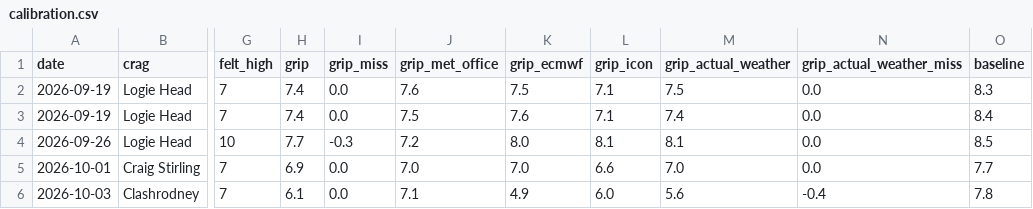
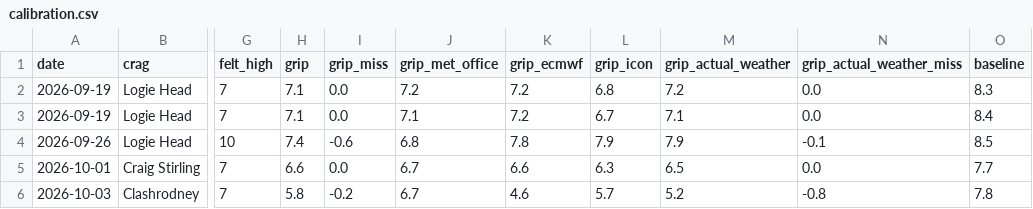
Before and after one commit to stevewallsmountain/grip, a CSV file: calibration.csv, drawn as a sheet; only a part is shown, gaps mark what is left out; the diff names each change by its address in the sheet, - before the commit and + after, or states it on an @@ line.

```diff
--- a/calibration.csv
+++ b/calibration.csv
-H2:H3 (grip): 7.4
+H2:H3 (grip): 7.1
-J2 (grip_met_office): 7.6
+J2 (grip_met_office): 7.2
-K2 (grip_ecmwf): 7.5
+K2 (grip_ecmwf): 7.2
-L2 (grip_icon): 7.1
+L2 (grip_icon): 6.8
-M2 (grip_actual_weather): 7.5
+M2 (grip_actual_weather): 7.2
-J3 (grip_met_office): 7.5
+J3 (grip_met_office): 7.1
-K3 (grip_ecmwf): 7.6
+K3 (grip_ecmwf): 7.2
-L3 (grip_icon): 7.1
+L3 (grip_icon): 6.7
-M3 (grip_actual_weather): 7.4
+M3 (grip_actual_weather): 7.1
-H4 (grip): 7.7
+H4 (grip): 7.4
-I4 (grip_miss): -0.3
+I4 (grip_miss): -0.6
-J4 (grip_met_office): 7.2
+J4 (grip_met_office): 6.8
-K4 (grip_ecmwf): 8.0
+K4 (grip_ecmwf): 7.8
-L4 (grip_icon): 8.1
+L4 (grip_icon): 7.9
-M4 (grip_actual_weather): 8.1
+M4 (grip_actual_weather): 7.9
-N4 (grip_actual_weather_miss): 0.0
+N4 (grip_actual_weather_miss): -0.1
-H5 (grip): 6.9
+H5 (grip): 6.6
-J5 (grip_met_office): 7.0
+J5 (grip_met_office): 6.7
-K5 (grip_ecmwf): 7.0
+K5 (grip_ecmwf): 6.6
-L5 (grip_icon): 6.6
+L5 (grip_icon): 6.3
-M5 (grip_actual_weather): 7.0
+M5 (grip_actual_weather): 6.5
-H6 (grip): 6.1
+H6 (grip): 5.8
-I6 (grip_miss): 0.0
+I6 (grip_miss): -0.2
-J6 (grip_met_office): 7.1
+J6 (grip_met_office): 6.7
-K6 (grip_ecmwf): 4.9
+K6 (grip_ecmwf): 4.6
-L6 (grip_icon): 6.0
+L6 (grip_icon): 5.7
-M6 (grip_actual_weather): 5.6
+M6 (grip_actual_weather): 5.2
-N6 (grip_actual_weather_miss): -0.4
+N6 (grip_actual_weather_miss): -0.8
```
Also changed, not shown: 1 other file.
